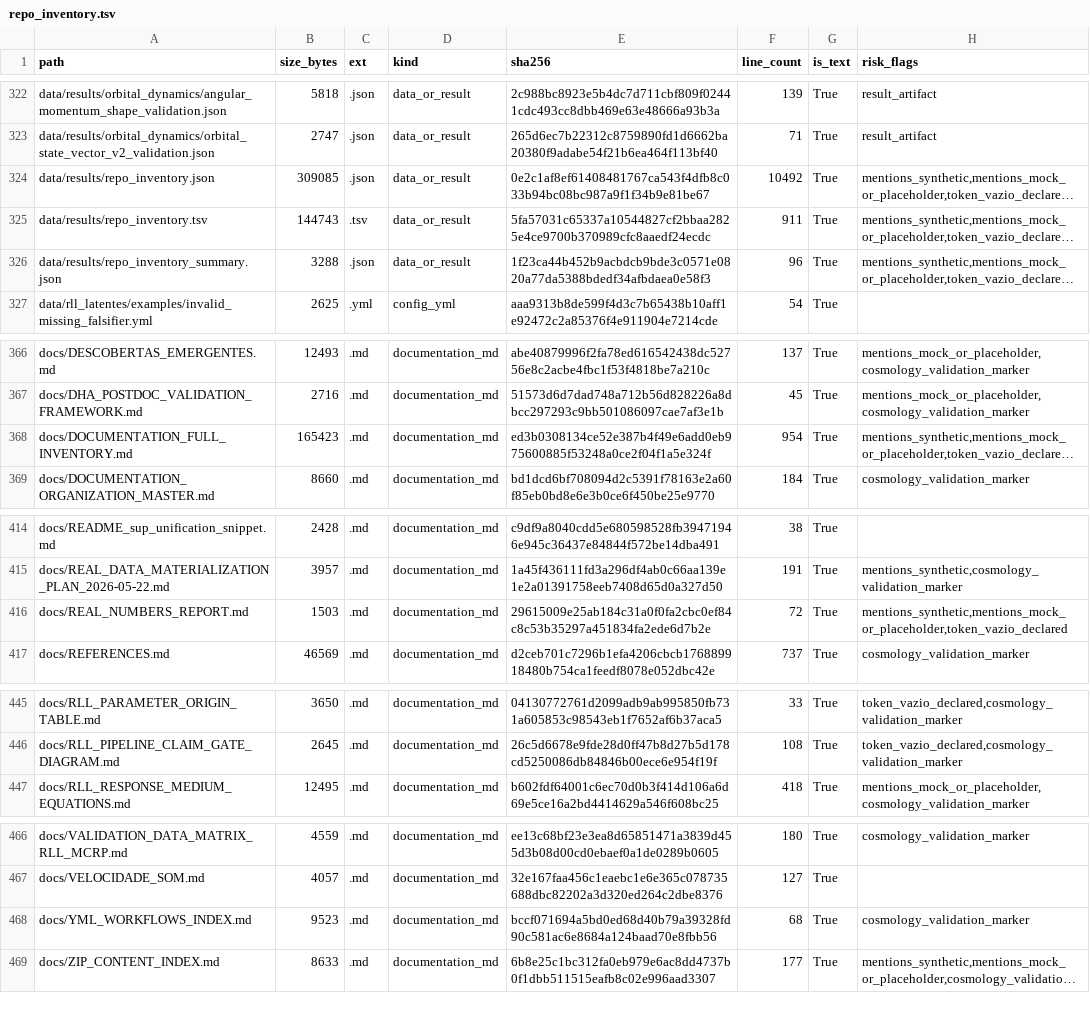
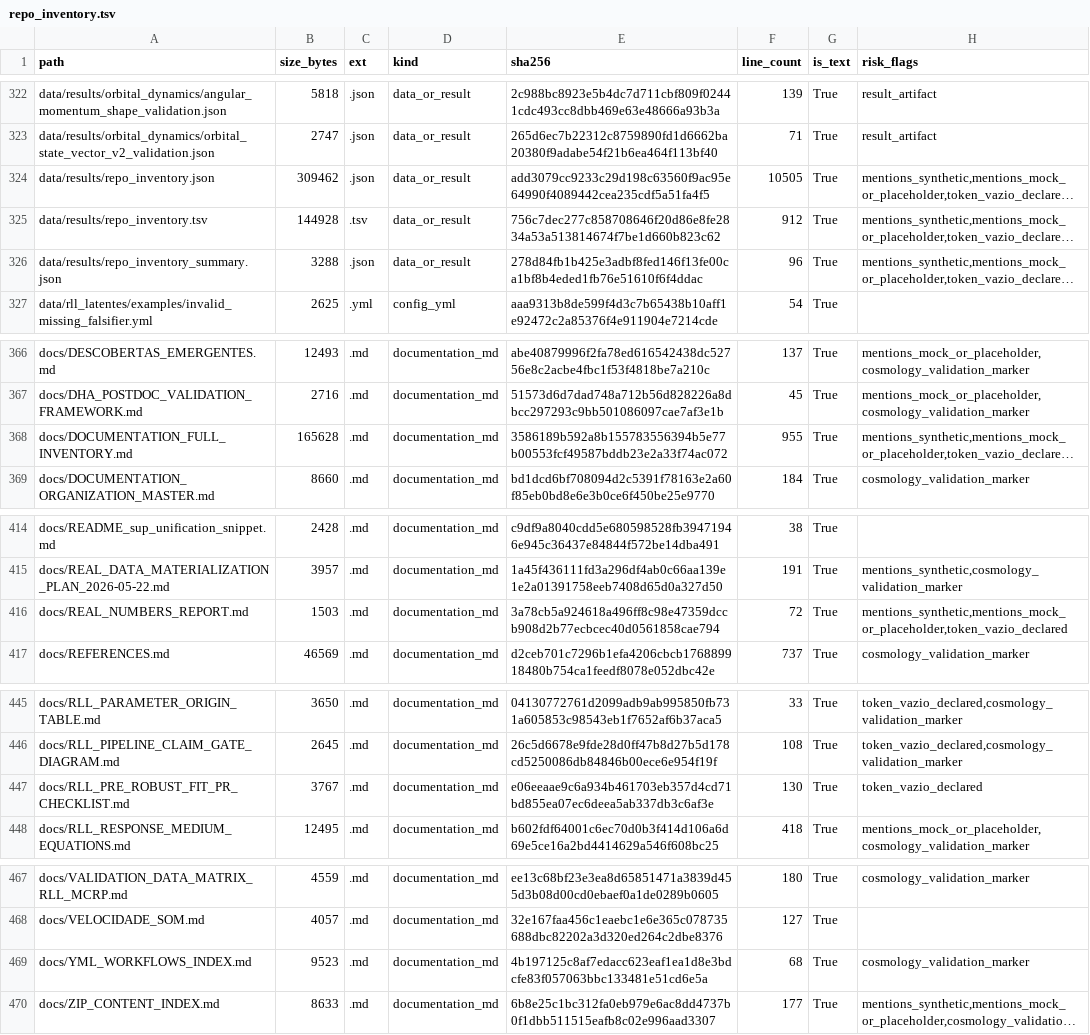
Before and after one commit to rafaelmeloreisnovo/relativity-living-light, a TSV file: data/results/repo_inventory.tsv, drawn as a sheet; only a part is shown, gaps mark what is left out; long unchanged cells end in …; addresses are those after the commit; the diff names each change by its address in the sheet, - before the commit and + after, or states it on an @@ line.

```diff
--- a/data/results/repo_inventory.tsv
+++ b/data/results/repo_inventory.tsv
-B324 (size_bytes): 309085
+B324 (size_bytes): 309462
-E324 (sha256): 0e2c1af8ef61408481767ca543f4dfb8c033b94bc08bc987a9f1f34b9e81be67
+E324 (sha256): add3079cc9233c29d198c63560f9ac95e64990f4089442cea235cdf5a51fa4f5
-F324 (line_count): 10492
+F324 (line_count): 10505
-B325 (size_bytes): 144743
+B325 (size_bytes): 144928
-E325 (sha256): 5fa57031c65337a10544827cf2bbaa2825e4ce9700b370989cfc8aaedf24ecdc
+E325 (sha256): 756c7dec277c858708646f20d86e8fe2834a53a513814674f7be1d660b823c62
-F325 (line_count): 911
+F325 (line_count): 912
-E326 (sha256): 1f23ca44b452b9acbdcb9bde3c0571e0820a77da5388bdedf34afbdaea0e58f3
+E326 (sha256): 278d84fb1b425e3adbf8fed146f13fe00ca1bf8b4eded1fb76e51610f6f4ddac
-B368 (size_bytes): 165423
+B368 (size_bytes): 165628
-E368 (sha256): ed3b0308134ce52e387b4f49e6add0eb975600885f53248a0ce2f04f1a5e324f
+E368 (sha256): 3586189b592a8b155783556394b5e77b00553fcf49587bddb23e2a33f74ac072
-F368 (line_count): 954
+F368 (line_count): 955
-E416 (sha256): 29615009e25ab184c31a0f0fa2cbc0ef84c8c53b35297a451834fa2ede6d7b2e
+E416 (sha256): 3a78cb5a924618a496ff8c98e47359dccb908d2b77ecbcec40d0561858cae794
+row 447: docs/RLL_PRE_ROBUST_FIT_PR_CHECKLIST.md | 3767 | .md | documentation_md | e06eeaae9c6a934b461703eb357d4cd71bd855ea07ec6deea5ab337db3c6af3e | 130 | True | token_vazio_declared
-E469 (sha256): bccf071694a5bd0ed68d40b79a39328fd90c581ac6e8684a124baad70e8fbb56
+E469 (sha256): 4b197125c8af7edacc623eaf1ea1d8e3bdcfe83f057063bbc133481e51cd6e5a
```
Also changed, not shown: 5 other files.
